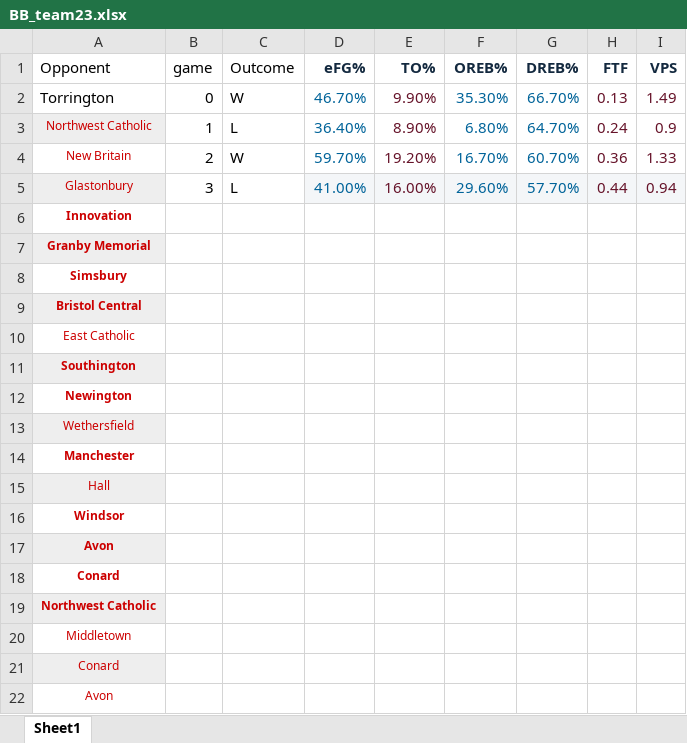
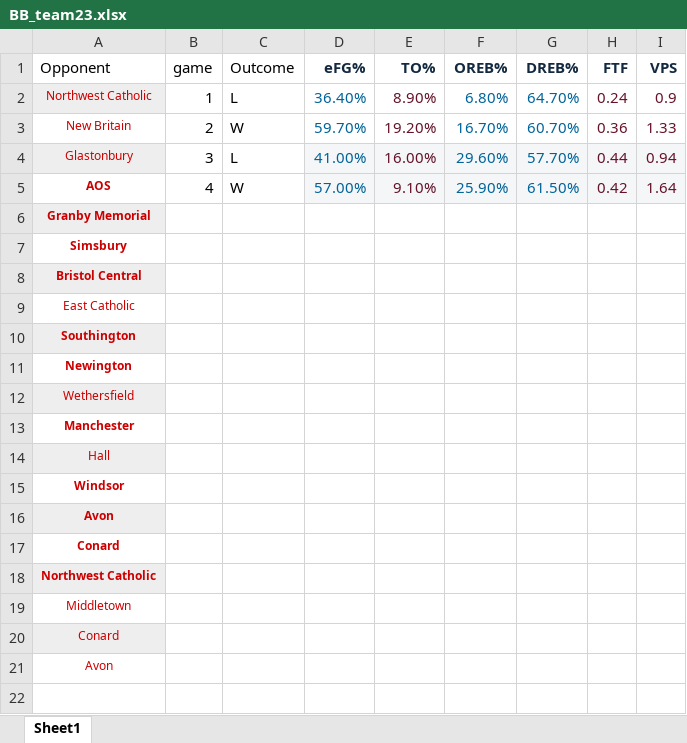
Before and after one commit to jmeerse/FHSBB_2223, an Excel workbook: BB_team23.xlsx, sheet Sheet1, drawn as a sheet; values as stored, in another font and other column widths than the file's, no borders; charts and pictures not drawn; removed rows and columns are numbered as before the commit, all else as after; the diff names each change by its address in the sheet, - before the commit and + after, or states it on an @@ line.

```diff
--- a/BB_team23.xlsx (sheet Sheet1)
+++ b/BB_team23.xlsx (sheet Sheet1)
-row 2: Torrington | 0 | W | 46.70% | 9.90% | 35.30% | 66.70% | 0.13 | 1.49
-row 6: Innovation
+row 5: AOS | 4 | W | 57.00% | 9.10% | 25.90% | 61.50% | 0.42 | 1.64
```
Also changed, not shown: BB_players23.xlsx, 5 other files.
